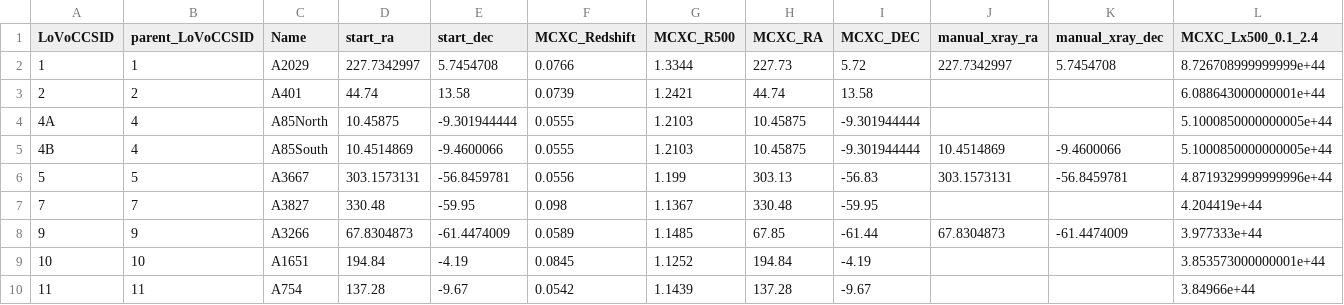
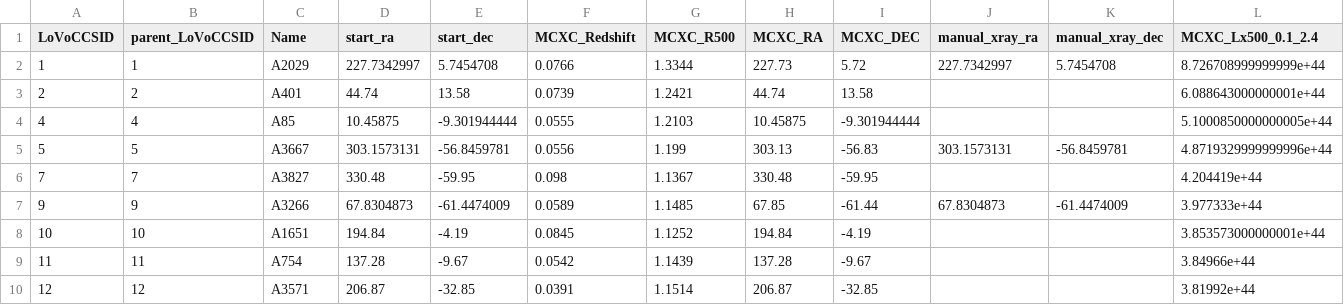
Before and after one commit to LoVoCCS/X-LoVoCCS-Data, a CSV file: sample_files/paper_specific_subsamples/X-LoVoCCSI.csv, drawn as a sheet; only a part is shown; the shorter side is filled out with more unchanged rows.

Commit message:
Changed LoVoCCS-4A/B back to just LoVoCCS-4
Signed-off-by: David Turner <turne540@msu.edu>

```diff
--- a/sample_files/paper_specific_subsamples/X-LoVoCCSI.csv
+++ b/sample_files/paper_specific_subsamples/X-LoVoCCSI.csv
@@ -3,4 +3,3 @@ LoVoCCSID,parent_LoVoCCSID,Name,start_ra,start_dec,MCXC_Redshift,MCXC_R500,MCXC_
 2,2,A401,44.74,13.58,0.0739,1.2421,44.74,13.58,,,6.088643000000001e+44
-4A,4,A85North,10.45875,-9.301944444,0.0555,1.2103,10.45875,-9.301944444,,,5.1000850000000005e+44
-4B,4,A85South,10.4514869,-9.4600066,0.0555,1.2103,10.45875,-9.301944444,10.4514869,-9.4600066,5.1000850000000005e+44
+4,4,A85,10.45875,-9.301944444,0.0555,1.2103,10.45875,-9.301944444,,,5.1000850000000005e+44
 5,5,A3667,303.1573131,-56.8459781,0.0556,1.199,303.13,-56.83,303.1573131,-56.8459781,4.8719329999999996e+44
```
